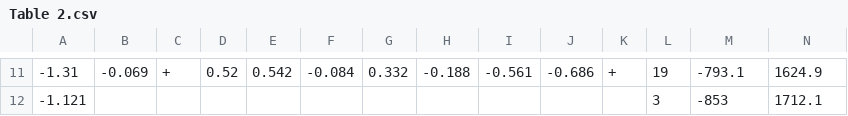
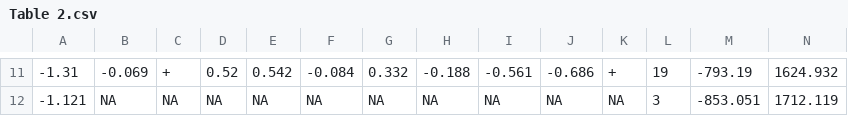
Before and after one commit to jejoenje/Bats_LargeScale_MS, a CSV file: Table 2.csv, drawn as a sheet; only a part is shown, gaps mark what is left out; the diff covers the shown part only; the diff names each change by its address in the sheet, - before the commit and + after, or states it on an @@ line.

```diff
--- a/Table 2.csv
+++ b/Table 2.csv
-M11: -793.1
+M11: -793.19
-N11: 1624.9
+N11: 1624.932
-B12: (empty)
+B12: NA
-C12: (empty)
+C12: NA
-D12: (empty)
+D12: NA
-E12: (empty)
+E12: NA
-F12: (empty)
+F12: NA
-G12: (empty)
+G12: NA
-H12: (empty)
+H12: NA
-I12: (empty)
+I12: NA
-J12: (empty)
+J12: NA
-K12: (empty)
+K12: NA
-M12: -853
+M12: -853.051
-N12: 1712.1
+N12: 1712.119
```
Also changed, not shown: 1 added row, 1 removed row and 39 edited cells elsewhere in this file, 13 other files.
